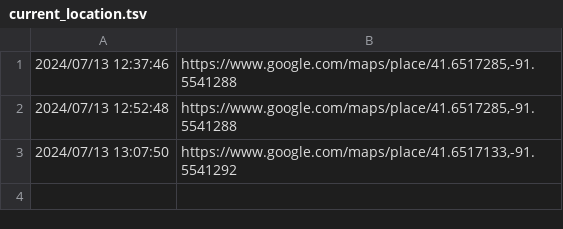
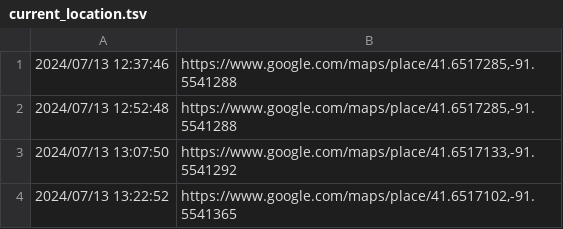
Before and after one commit to osama-website/ragbrai_tracker, a TSV file: current_location.tsv, drawn as a sheet; the diff names each change by its address in the sheet, - before the commit and + after, or states it on an @@ line.

Commit message:
Add current_location.tsv

```diff
--- a/current_location.tsv
+++ b/current_location.tsv
+row 4: 2024/07/13 13:22:52 | https://www.google.com/maps/place/41.6517102,-91.5541365
```
